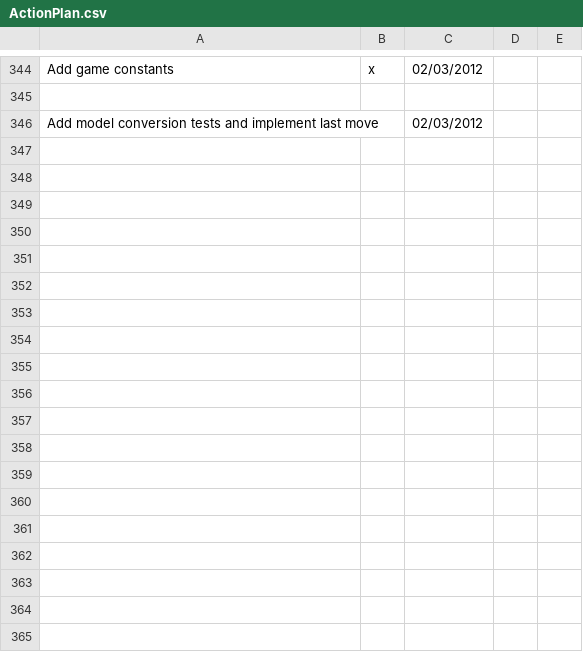
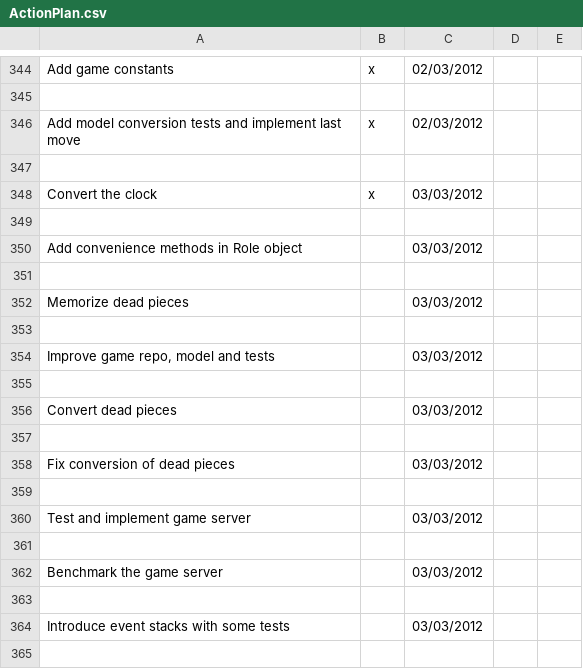
Before and after one commit to LeonidPozamantir/li-ja, a CSV file: ActionPlan.csv, drawn as a sheet; only a part is shown, gaps mark what is left out; the diff covers the shown part only.

Commit message:
convert the clock

```diff
--- a/ActionPlan.csv
+++ b/ActionPlan.csv
@@ -345,2 +345,21 @@ Add game constants,x,02/03/2012,,
 ,,,,
-Add model conversion tests and implement last move,,02/03/2012,,
+Add model conversion tests and implement last move,x,02/03/2012,,
+,,,,
+Convert the clock,x,03/03/2012,,
+,,,,
+Add convenience methods in Role object,,03/03/2012,,
+,,,,
+Memorize dead pieces,,03/03/2012,,
+,,,,
+"Improve game repo, model and tests",,03/03/2012,,
+,,,,
+Convert dead pieces,,03/03/2012,,
+,,,,
+Fix conversion of dead pieces,,03/03/2012,,
+,,,,
+Test and implement game server,,03/03/2012,,
+,,,,
+Benchmark the game server,,03/03/2012,,
+,,,,
+Introduce event stacks with some tests,,03/03/2012,,
+,,,,
```
Also changed, not shown: 9 added rows elsewhere in this file, 10 other files.
